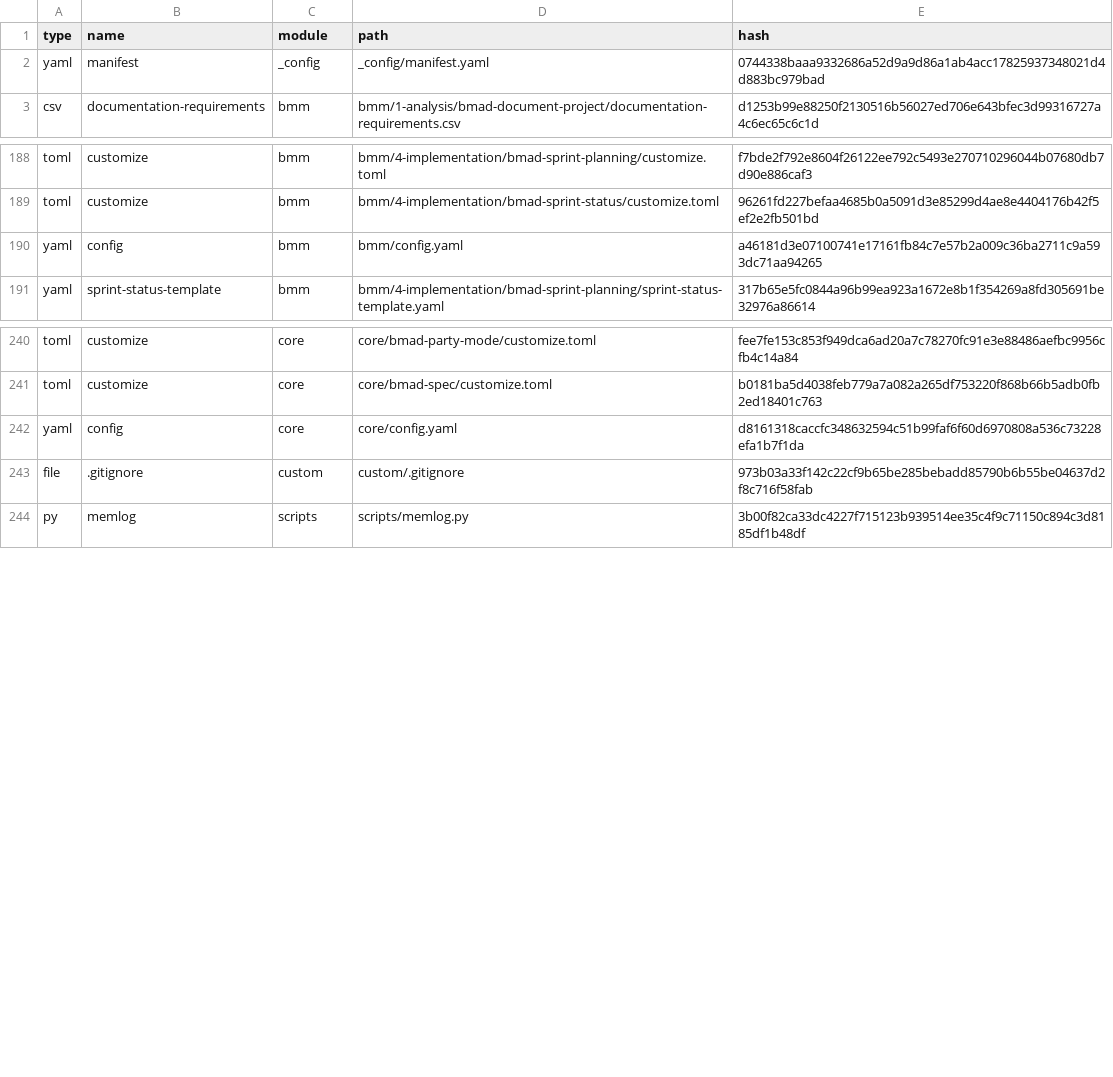
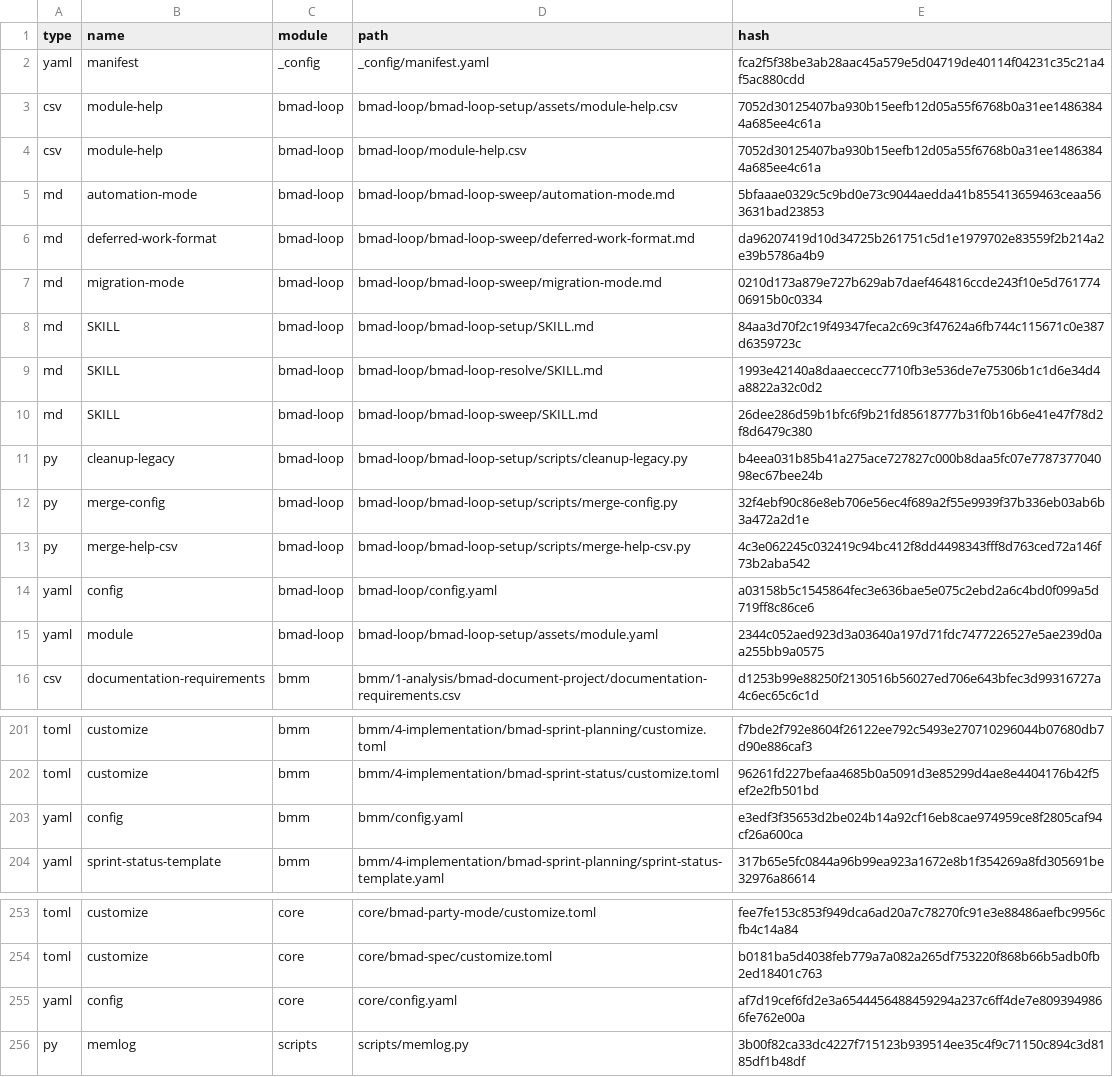
Before and after one commit to Glitch-guy0/self-consistency-research-agent, a CSV file: _bmad/_config/files-manifest.csv, drawn as a sheet; only a part is shown, gaps mark what is left out.

Commit message:
new partner: loop engineer in the house

```diff
--- a/_bmad/_config/files-manifest.csv
+++ b/_bmad/_config/files-manifest.csv
@@ -1,3 +1,16 @@
 type,name,module,path,hash
-"yaml","manifest","_config","_config/manifest.yaml","0744338baaa9332686a52d9a9d86a1ab4acc17825937348021d4d883bc979bad"
+"yaml","manifest","_config","_config/manifest.yaml","fca2f5f38be3ab28aac45a579e5d04719de40114f04231c35c21a4f5ac880cdd"
+"csv","module-help","bmad-loop","bmad-loop/bmad-loop-setup/assets/module-help.csv","7052d30125407ba930b15eefb12d05a55f6768b0a31ee14863844a685ee4c61a"
+"csv","module-help","bmad-loop","bmad-loop/module-help.csv","7052d30125407ba930b15eefb12d05a55f6768b0a31ee14863844a685ee4c61a"
+"md","automation-mode","bmad-loop","bmad-loop/bmad-loop-sweep/automation-mode.md","5bfaaae0329c5c9bd0e73c9044aedda41b855413659463ceaa563631bad23853"
+"md","deferred-work-format","bmad-loop","bmad-loop/bmad-loop-sweep/deferred-work-format.md","da96207419d10d34725b261751c5d1e1979702e83559f2b214a2e39b5786a4b9"
+"md","migration-mode","bmad-loop","bmad-loop/bmad-loop-sweep/migration-mode.md","0210d173a879e727b629ab7daef464816ccde243f10e5d76177406915b0c0334"
+"md","SKILL","bmad-loop","bmad-loop/bmad-loop-setup/SKILL.md","84aa3d70f2c19f49347feca2c69c3f47624a6fb744c115671c0e387d6359723c"
+"md","SKILL","bmad-loop","bmad-loop/bmad-loop-resolve/SKILL.md","1993e42140a8daaeccecc7710fb3e536de7e75306b1c1d6e34d4a8822a32c0d2"
+"md","SKILL","bmad-loop","bmad-loop/bmad-loop-sweep/SKILL.md","26dee286d59b1bfc6f9b21fd85618777b31f0b16b6e41e47f78d2f8d6479c380"
+"py","cleanup-legacy","bmad-loop","bmad-loop/bmad-loop-setup/scripts/cleanup-legacy.py","b4eea031b85b41a275ace727827c000b8daa5fc07e778737704098ec67bee24b"
+"py","merge-config","bmad-loop","bmad-loop/bmad-loop-setup/scripts/merge-config.py","32f4ebf90c86e8eb706e56ec4f689a2f55e9939f37b336eb03ab6b3a472a2d1e"
+"py","merge-help-csv","bmad-loop","bmad-loop/bmad-loop-setup/scripts/merge-help-csv.py","4c3e062245c032419c94bc412f8dd4498343fff8d763ced72a146f73b2aba542"
+"yaml","config","bmad-loop","bmad-loop/config.yaml","a03158b5c1545864fec3e636bae5e075c2ebd2a6c4bd0f099a5d719ff8c86ce6"
+"yaml","module","bmad-loop","bmad-loop/bmad-loop-setup/assets/module.yaml","2344c052aed923d3a03640a197d71fdc7477226527e5ae239d0aa255bb9a0575"
 "csv","documentation-requirements","bmm","bmm/1-analysis/bmad-document-project/documentation-requirements.csv","d1253b99e88250f2130516b56027ed706e643bfec3d99316727a4c6ec65c6c1d"
@@ -189,3 +202,3 @@ type,name,module,path,hash
 "toml","customize","bmm","bmm/4-implementation/bmad-sprint-status/customize.toml","96261fd227befaa4685b0a5091d3e85299d4ae8e4404176b42f5ef2e2fb501bd"
-"yaml","config","bmm","bmm/config.yaml","a46181d3e07100741e17161fb84c7e57b2a009c36ba2711c9a593dc71aa94265"
+"yaml","config","bmm","bmm/config.yaml","e3edf3f35653d2be024b14a92cf16eb8cae974959ce8f2805caf94cf26a600ca"
 "yaml","sprint-status-template","bmm","bmm/4-implementation/bmad-sprint-planning/sprint-status-template.yaml","317b65e5fc0844a96b99ea923a1672e8b1f354269a8fd305691be32976a86614"
@@ -241,4 +254,3 @@ type,name,module,path,hash
 "toml","customize","core","core/bmad-spec/customize.toml","b0181ba5d4038feb779a7a082a265df753220f868b66b5adb0fb2ed18401c763"
-"yaml","config","core","core/config.yaml","d8161318caccfc348632594c51b99faf6f60d6970808a536c73228efa1b7f1da"
-"file",".gitignore","custom","custom/.gitignore","973b03a33f142c22cf9b65be285bebadd85790b6b55be04637d2f8c716f58fab"
+"yaml","config","core","core/config.yaml","af7d19cef6fd2e3a6544456488459294a237c6ff4de7e8093949866fe762e00a"
 "py","memlog","scripts","scripts/memlog.py","3b00f82ca33dc4227f715123b939514ee35c4f9c71150c894c3d8185df1b48df"
```
Also changed, not shown: _bmad/_config/bmad-help.csv, _bmad/_config/skill-manifest.csv, 29 other files.
